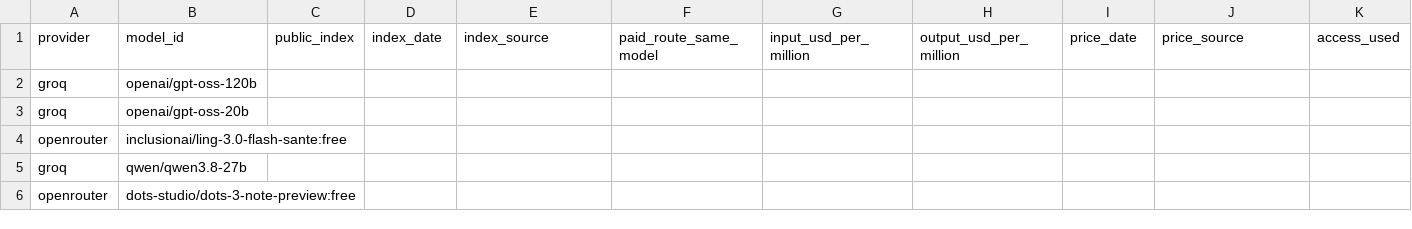
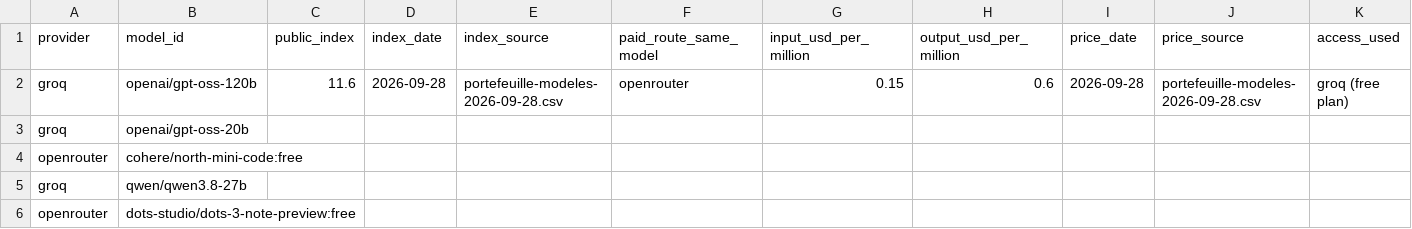
Before and after one commit to Vivien-perrault/DIA2_2, a CSV file: five-model-summary-en.csv, drawn as a sheet; only a part is shown; the diff covers the shown part only; the diff names each change by its address in the sheet, - before the commit and + after, or states it on an @@ line.

```diff
--- a/five-model-summary-en.csv
+++ b/five-model-summary-en.csv
-C2 (public_index): (empty)
+C2 (public_index): 11.6
-D2 (index_date): (empty)
+D2 (index_date): 2026-09-28
-E2 (index_source): (empty)
+E2 (index_source): portefeuille-modeles-2026-09-28.csv
-F2 (paid_route_same_model): (empty)
+F2 (paid_route_same_model): openrouter
-G2 (input_usd_per_million): (empty)
+G2 (input_usd_per_million): 0.15
-H2 (output_usd_per_million): (empty)
+H2 (output_usd_per_million): 0.6
-I2 (price_date): (empty)
+I2 (price_date): 2026-09-28
-J2 (price_source): (empty)
+J2 (price_source): portefeuille-modeles-2026-09-28.csv
-K2 (access_used): (empty)
+K2 (access_used): groq (free plan)
-B4 (model_id): inclusionai/ling-3.0-flash-sante:free
+B4 (model_id): cohere/north-mini-code:free
```
Also changed, not shown: 6 edited cells elsewhere in this file, 1 other file.
